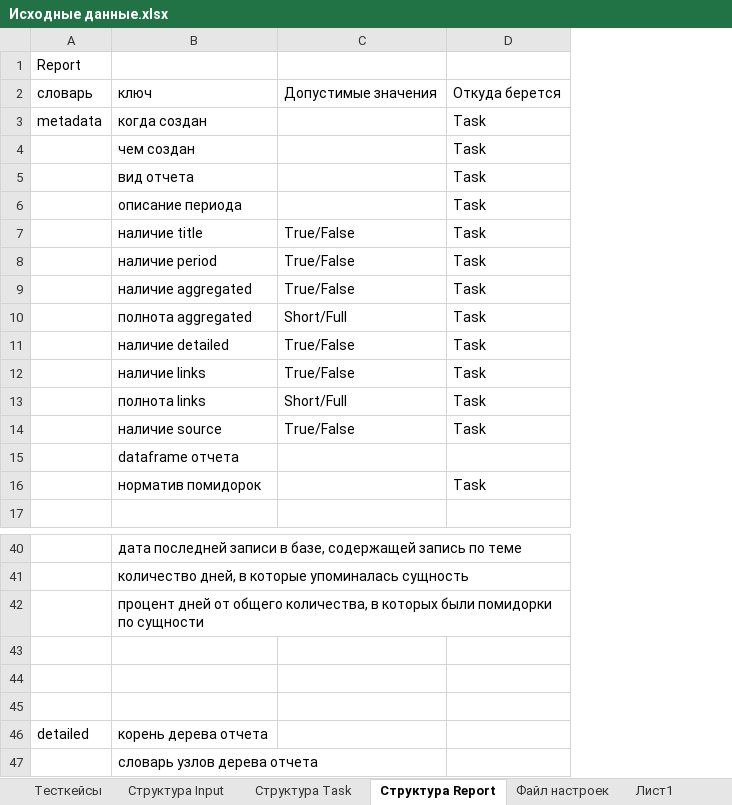
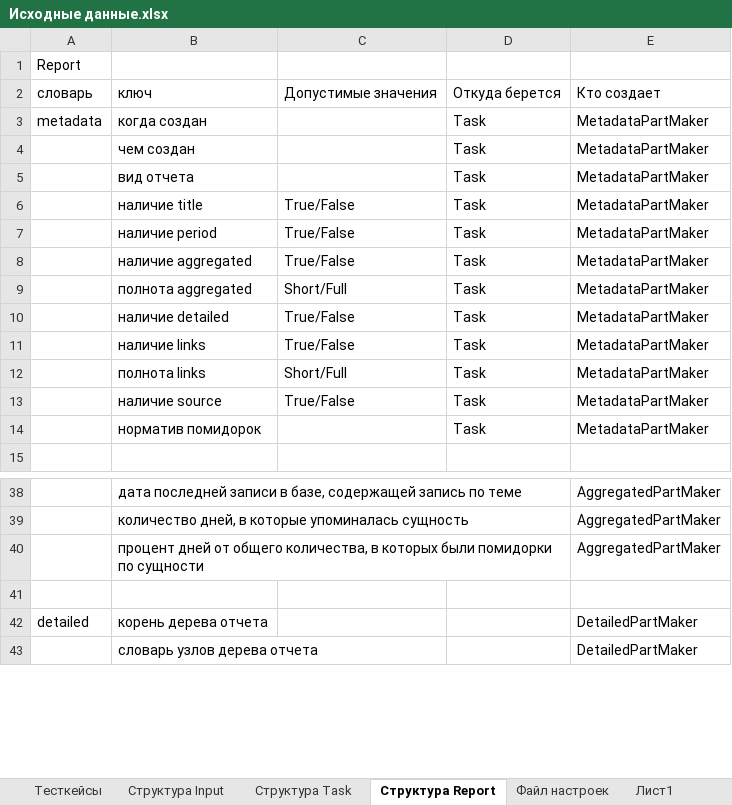
Before and after one commit to ConsMikh/ReportMaker, an Excel workbook: Docs/Проектирование/Исходные данные.xlsx, sheet Структура Report, drawn as a sheet; only a part is shown, gaps mark what is left out; values as stored, in another font and other column widths than the file's, no borders; removed rows and columns are numbered as before the commit, all else as after; the diff names each change by its address in the sheet, - before the commit and + after, or states it on an @@ line.

Commit message:
Подготовка к созданию классов для частей отчета Спроектировал классы в Archi Создал основу для формирования сценария Доделал ReportMaker для работы со сценарием

```diff
--- a/Docs/Проектирование/Исходные данные.xlsx (sheet Структура Report)
+++ b/Docs/Проектирование/Исходные данные.xlsx (sheet Структура Report)
+column E, rows 2-14: Кто создает | MetadataPartMaker | MetadataPartMaker | MetadataPartMaker | MetadataPartMaker | MetadataPartMaker | MetadataPartMaker | MetadataPartMaker | MetadataPartMaker | MetadataPartMaker | MetadataPartMaker | MetadataPartMaker | MetadataPartMaker; rows 38-43: AggregatedPartMaker | AggregatedPartMaker | AggregatedPartMaker |  | DetailedPartMaker | DetailedPartMaker
-row 6:  | описание периода |  | Task
-row 15:  | dataframe отчета
-row 44: (empty)
-row 45: (empty)
```
Also changed, not shown: sheet Описание шаблонов отчетов, 7 other files.
